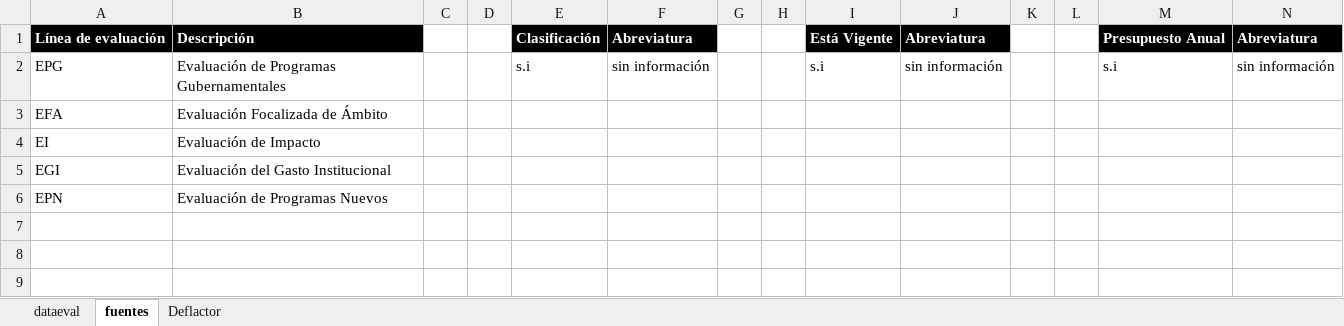
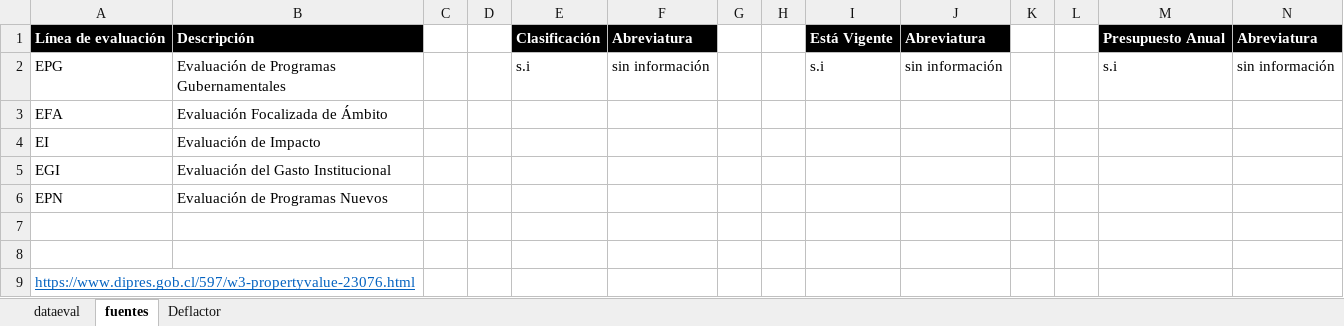
Before and after one commit to Sud-Austral/DATA-EVAL, an Excel workbook: DATAEVAL.xlsx, sheet fuentes, drawn as a sheet; values as stored, in another font and other column widths than the file's, no borders; the diff names each change by its address in the sheet, - before the commit and + after, or states it on an @@ line.

```diff
--- a/DATAEVAL.xlsx (sheet fuentes)
+++ b/DATAEVAL.xlsx (sheet fuentes)
+row 7: (empty)
+row 8: (empty)
+row 9: https://www.dipres.gob.cl/597/w3-propertyvalue-23076.html
```
Also changed, not shown: sheet dataeval, formulas that keep their value.
